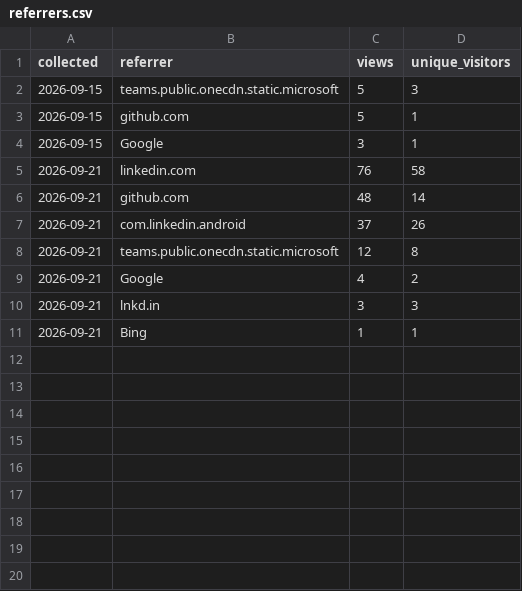
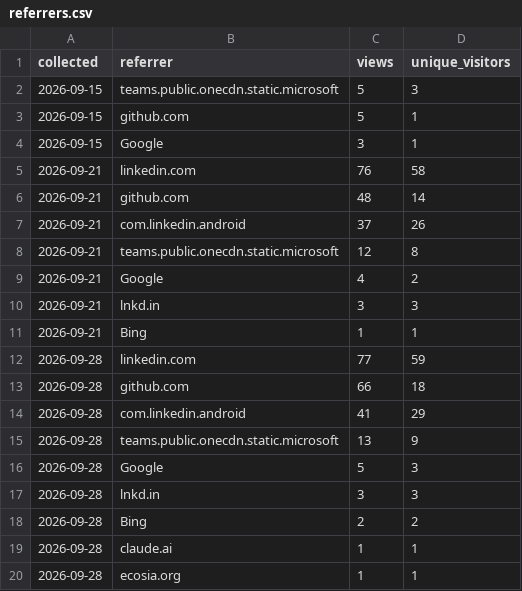
Before and after one commit to benjamin-cogne/Sashimi-viewer, a CSV file: docs/stats/referrers.csv, drawn as a sheet.

```diff
--- a/docs/stats/referrers.csv
+++ b/docs/stats/referrers.csv
@@ -11 +11,10 @@ collected,referrer,views,unique_visitors
 2026-09-21,Bing,1,1
+2026-09-28,linkedin.com,77,59
+2026-09-28,github.com,66,18
+2026-09-28,com.linkedin.android,41,29
+2026-09-28,teams.public.onecdn.static.microsoft,13,9
+2026-09-28,Google,5,3
+2026-09-28,lnkd.in,3,3
+2026-09-28,Bing,2,2
+2026-09-28,claude.ai,1,1
+2026-09-28,ecosia.org,1,1
```
Also changed, not shown: docs/stats/clones.csv, docs/stats/paths.csv, 2 other files.
